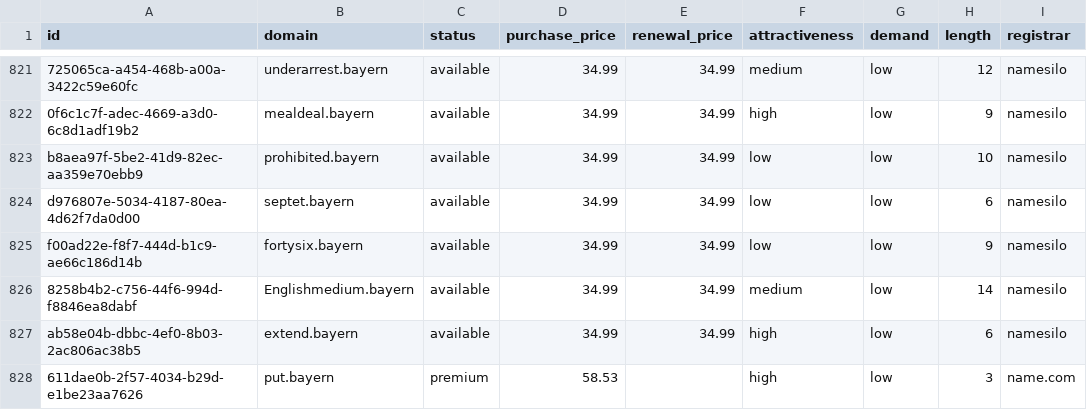
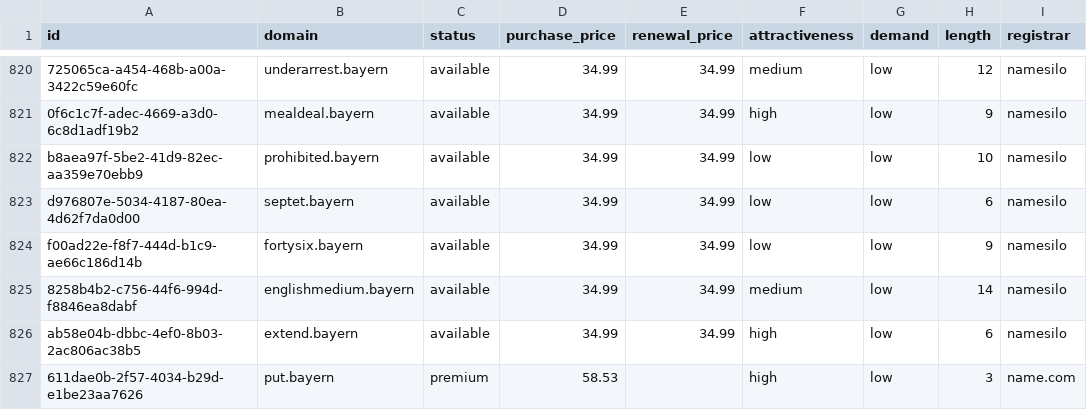
Before and after one commit to UniqueDomains/bayern-oneword-domains, a CSV file: bayern.csv, drawn as a sheet; only a part is shown, gaps mark what is left out; addresses are those after the commit; the diff covers the shown part only; the diff names each change by its address in the sheet, - before the commit and + after, or states it on an @@ line.

Commit message:
Domains update

```diff
--- a/bayern.csv
+++ b/bayern.csv
-B825 (domain): Englishmedium.bayern
+B825 (domain): englishmedium.bayern
```
Also changed, not shown: 1 added row, 1 removed row and 65 edited cells elsewhere in this file, 4 other files.
